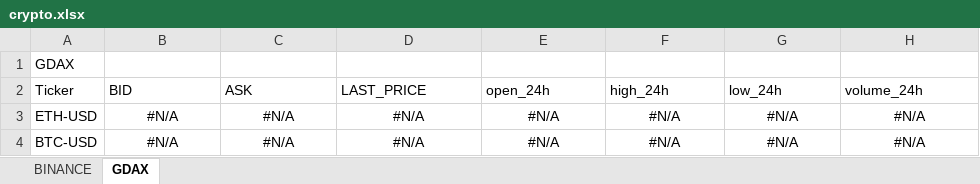
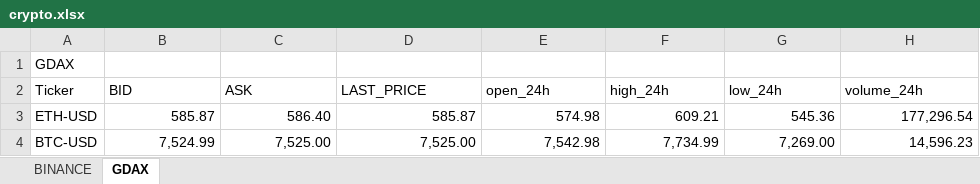
Before and after one commit to itsff/crypto-rtd, an Excel workbook: doc/crypto.xlsx, sheet GDAX, drawn as a sheet; values as stored, in another font and other column widths than the file's, no borders; table styles not drawn; the diff names each change by its address in the sheet, - before the commit and + after, or states it on an @@ line.

```diff
--- a/doc/crypto.xlsx (sheet GDAX)
+++ b/doc/crypto.xlsx (sheet GDAX)
-B3 (BID): #N/A
+B3 (BID): 585.87
-B3:H4 alignment: center
+B3:H4 alignment: right
-C3 (ASK): #N/A
+C3 (ASK): 586.40
-D3 (LAST_PRICE): #N/A
+D3 (LAST_PRICE): 585.87
-E3 (open_24h): #N/A
+E3 (open_24h): 574.98
-F3 (high_24h): #N/A
+F3 (high_24h): 609.21
-G3 (low_24h): #N/A
+G3 (low_24h): 545.36
-H3 (volume_24h): #N/A
+H3 (volume_24h): 177,296.54
-B4 (BID): #N/A
+B4 (BID): 7,524.99
-C4 (ASK): #N/A
+C4 (ASK): 7,525.00
-D4 (LAST_PRICE): #N/A
+D4 (LAST_PRICE): 7,525.00
-E4 (open_24h): #N/A
+E4 (open_24h): 7,542.98
-F4 (high_24h): #N/A
+F4 (high_24h): 7,734.99
-G4 (low_24h): #N/A
+G4 (low_24h): 7,269.00
-H4 (volume_24h): #N/A
+H4 (volume_24h): 14,596.23
```
Also changed, not shown: sheet BINANCE, 4 other files.
